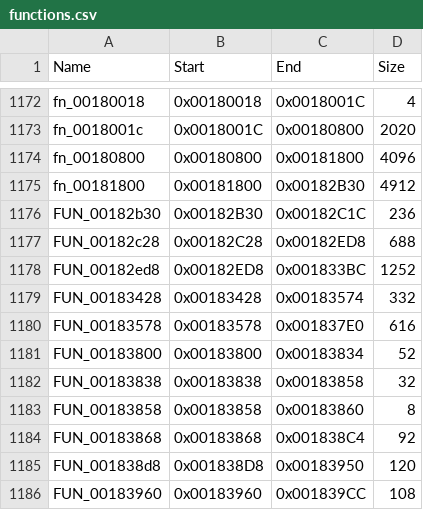
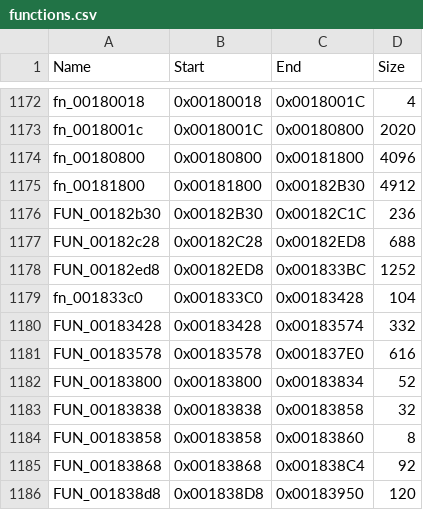
Before and after one commit to emptystill/gta-lcs-recomp, a CSV file: game/lcs/functions.csv, drawn as a sheet; only a part is shown, gaps mark what is left out; the shorter side is filled out with more unchanged rows; the diff names each change by its address in the sheet, - before the commit and + after, or states it on an @@ line.

```diff
--- a/game/lcs/functions.csv
+++ b/game/lcs/functions.csv
+row 1179: fn_001833c0 | 0x001833C0 | 0x00183428 | 104
```
Also changed, not shown: 2 other files.
